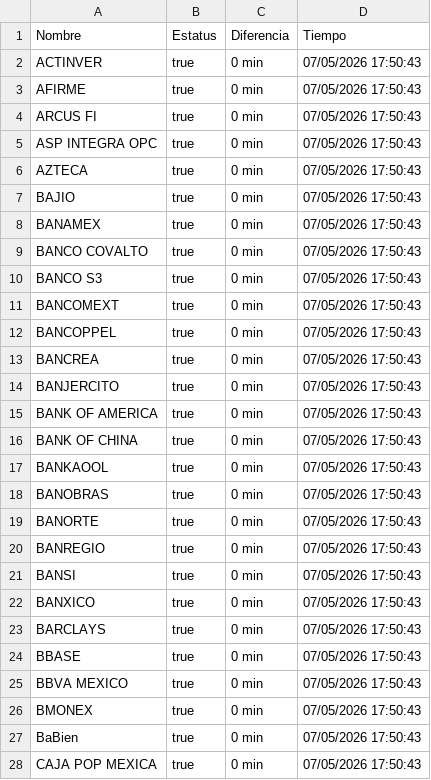
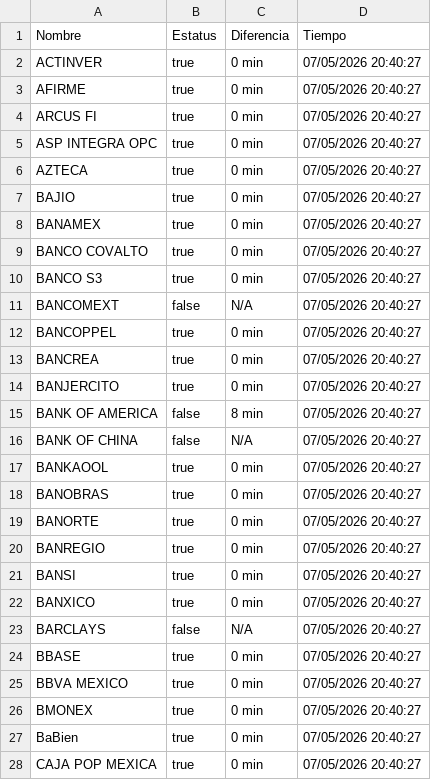
Before and after one commit to MoshiMoshi98/monspei-scrapper, a CSV file: salidas/all.csv, drawn as a sheet; only a part is shown; the diff covers the shown part only.

```diff
--- a/salidas/all.csv
+++ b/salidas/all.csv
@@ -1,28 +1,28 @@
 Nombre,Estatus,Diferencia,Tiempo
-"ACTINVER",true,0 min,07/05/2026 17:50:43
-"AFIRME",true,0 min,07/05/2026 17:50:43
-"ARCUS FI",true,0 min,07/05/2026 17:50:43
-"ASP INTEGRA OPC",true,0 min,07/05/2026 17:50:43
-"AZTECA",true,0 min,07/05/2026 17:50:43
-"BAJIO",true,0 min,07/05/2026 17:50:43
-"BANAMEX",true,0 min,07/05/2026 17:50:43
-"BANCO COVALTO",true,0 min,07/05/2026 17:50:43
-"BANCO S3",true,0 min,07/05/2026 17:50:43
-"BANCOMEXT",true,0 min,07/05/2026 17:50:43
-"BANCOPPEL",true,0 min,07/05/2026 17:50:43
-"BANCREA",true,0 min,07/05/2026 17:50:43
-"BANJERCITO",true,0 min,07/05/2026 17:50:43
-"BANK OF AMERICA",true,0 min,07/05/2026 17:50:43
-"BANK OF CHINA",true,0 min,07/05/2026 17:50:43
-"BANKAOOL",true,0 min,07/05/2026 17:50:43
-"BANOBRAS",true,0 min,07/05/2026 17:50:43
-"BANORTE",true,0 min,07/05/2026 17:50:43
-"BANREGIO",true,0 min,07/05/2026 17:50:43
-"BANSI",true,0 min,07/05/2026 17:50:43
-"BANXICO",true,0 min,07/05/2026 17:50:43
-"BARCLAYS",true,0 min,07/05/2026 17:50:43
-"BBASE",true,0 min,07/05/2026 17:50:43
-"BBVA MEXICO",true,0 min,07/05/2026 17:50:43
-"BMONEX",true,0 min,07/05/2026 17:50:43
-"BaBien",true,0 min,07/05/2026 17:50:43
-"CAJA POP MEXICA",true,0 min,07/05/2026 17:50:43
+"ACTINVER",true,0 min,07/05/2026 20:40:27
+"AFIRME",true,0 min,07/05/2026 20:40:27
+"ARCUS FI",true,0 min,07/05/2026 20:40:27
+"ASP INTEGRA OPC",true,0 min,07/05/2026 20:40:27
+"AZTECA",true,0 min,07/05/2026 20:40:27
+"BAJIO",true,0 min,07/05/2026 20:40:27
+"BANAMEX",true,0 min,07/05/2026 20:40:27
+"BANCO COVALTO",true,0 min,07/05/2026 20:40:27
+"BANCO S3",true,0 min,07/05/2026 20:40:27
+"BANCOMEXT",false,N/A,07/05/2026 20:40:27
+"BANCOPPEL",true,0 min,07/05/2026 20:40:27
+"BANCREA",true,0 min,07/05/2026 20:40:27
+"BANJERCITO",true,0 min,07/05/2026 20:40:27
+"BANK OF AMERICA",false,8 min,07/05/2026 20:40:27
+"BANK OF CHINA",false,N/A,07/05/2026 20:40:27
+"BANKAOOL",true,0 min,07/05/2026 20:40:27
+"BANOBRAS",true,0 min,07/05/2026 20:40:27
+"BANORTE",true,0 min,07/05/2026 20:40:27
+"BANREGIO",true,0 min,07/05/2026 20:40:27
+"BANSI",true,0 min,07/05/2026 20:40:27
+"BANXICO",true,0 min,07/05/2026 20:40:27
+"BARCLAYS",false,N/A,07/05/2026 20:40:27
+"BBASE",true,0 min,07/05/2026 20:40:27
+"BBVA MEXICO",true,0 min,07/05/2026 20:40:27
+"BMONEX",true,0 min,07/05/2026 20:40:27
+"BaBien",true,0 min,07/05/2026 20:40:27
+"CAJA POP MEXICA",true,0 min,07/05/2026 20:40:27
```
Also changed, not shown: 103 edited cells elsewhere in this file, 3 other files.
